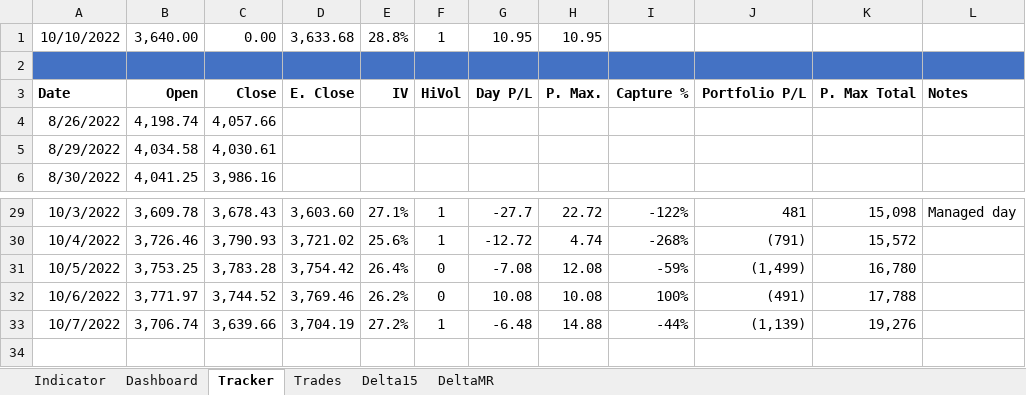
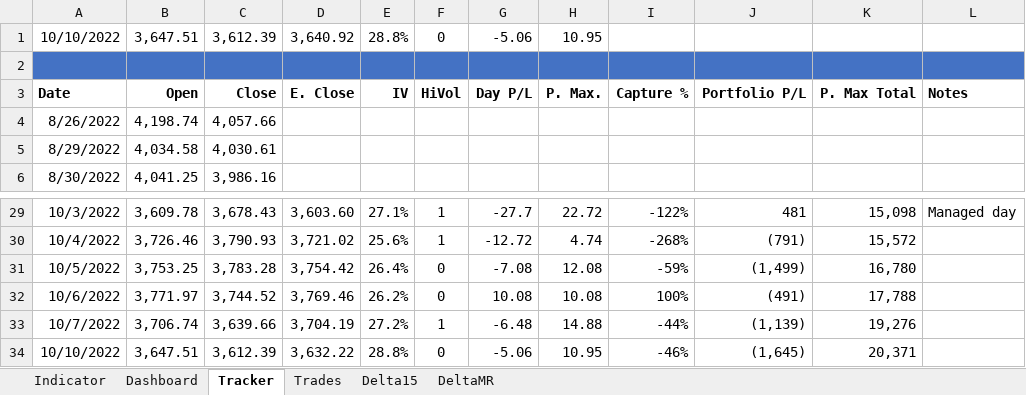
Before and after one commit to SimonisWrong/investingModels, an Excel workbook: 0DTE Experiment.xlsx, sheet Tracker, drawn as a sheet; only a part is shown, gaps mark what is left out; values as stored, in another font and other column widths than the file's, no borders; the diff names each change by its address in the sheet, - before the commit and + after, or states it on an @@ line.

```diff
--- a/0DTE Experiment.xlsx (sheet Tracker)
+++ b/0DTE Experiment.xlsx (sheet Tracker)
-B1: 3,640.00
+B1: 3,647.51
-C1: 0.00
+C1: 3,612.39
-D1: 3,633.68
+D1: 3,640.92
-F1: 1
+F1: 0
-G1: 10.95
+G1: -5.06
+row 34: 10/10/2022 | 3,647.51 | 3,612.39 | 3,632.22 | 28.8% | 0 | -5.06 | 10.95 | -46% | (1,645) | 20,371
```
Also changed, not shown: sheet Indicator, sheet Trades, sheet Dashboard, sheet DeltaMR, sheet Delta15, charts or pictures.
